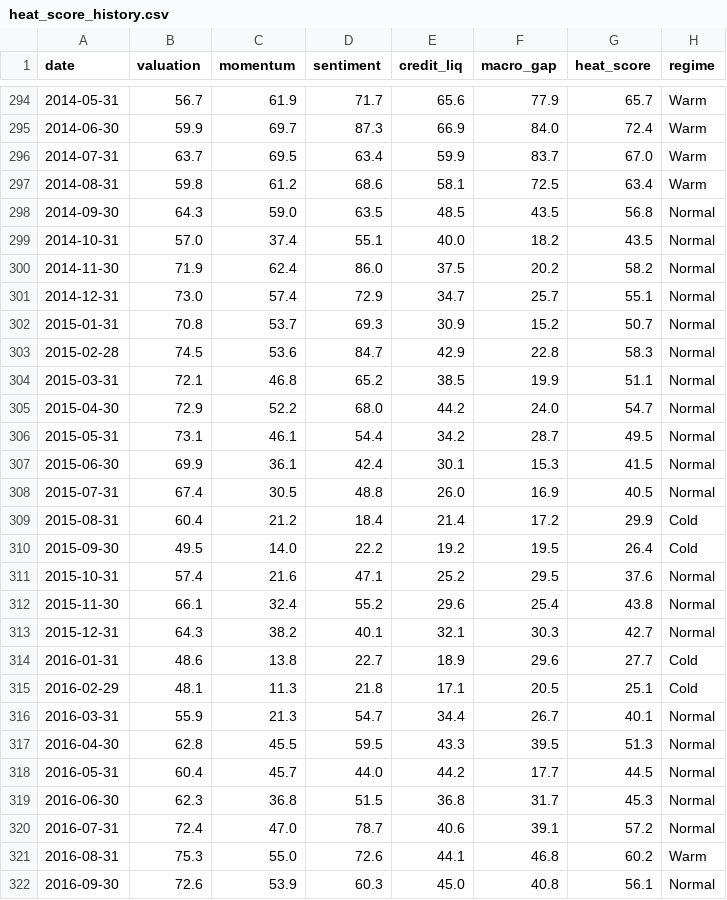
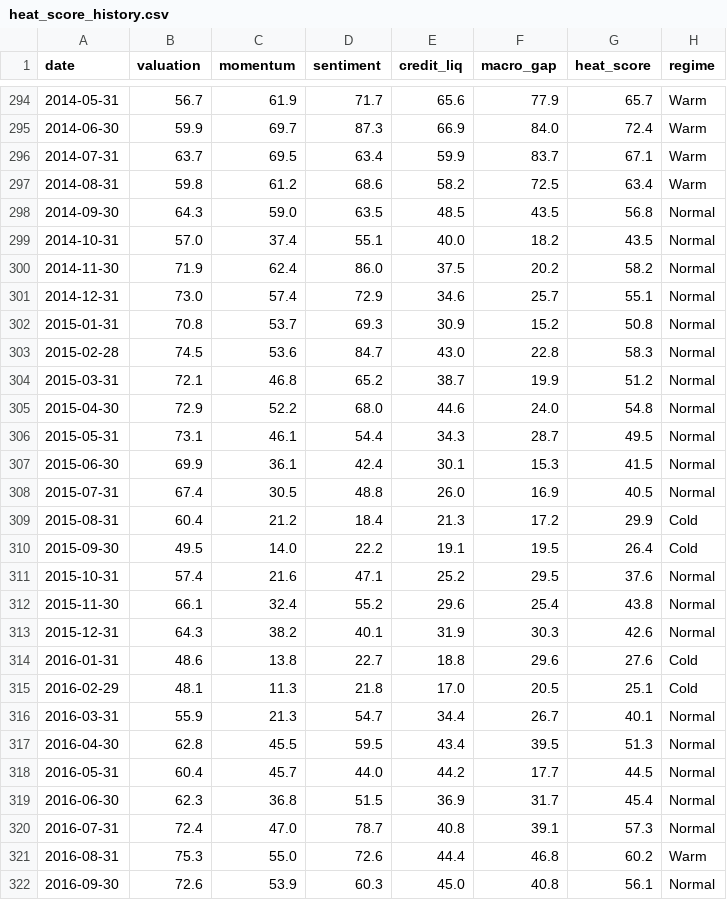
Before and after one commit to berset88/market-heat-fragility-score, a CSV file: data/heat_score_history.csv, drawn as a sheet; only a part is shown, gaps mark what is left out; the diff covers the shown part only.

```diff
--- a/data/heat_score_history.csv
+++ b/data/heat_score_history.csv
@@ -295,4 +295,4 @@ date,valuation,momentum,sentiment,credit_liq,macro_gap,heat_score,regime
 2014-06-30,59.9,69.7,87.3,66.9,84.0,72.4,Warm
-2014-07-31,63.7,69.5,63.4,59.9,83.7,67.0,Warm
-2014-08-31,59.8,61.2,68.6,58.1,72.5,63.4,Warm
+2014-07-31,63.7,69.5,63.4,59.9,83.7,67.1,Warm
+2014-08-31,59.8,61.2,68.6,58.2,72.5,63.4,Warm
 2014-09-30,64.3,59.0,63.5,48.5,43.5,56.8,Normal
@@ -300,23 +300,23 @@ date,valuation,momentum,sentiment,credit_liq,macro_gap,heat_score,regime
 2014-11-30,71.9,62.4,86.0,37.5,20.2,58.2,Normal
-2014-12-31,73.0,57.4,72.9,34.7,25.7,55.1,Normal
-2015-01-31,70.8,53.7,69.3,30.9,15.2,50.7,Normal
-2015-02-28,74.5,53.6,84.7,42.9,22.8,58.3,Normal
-2015-03-31,72.1,46.8,65.2,38.5,19.9,51.1,Normal
-2015-04-30,72.9,52.2,68.0,44.2,24.0,54.7,Normal
-2015-05-31,73.1,46.1,54.4,34.2,28.7,49.5,Normal
+2014-12-31,73.0,57.4,72.9,34.6,25.7,55.1,Normal
+2015-01-31,70.8,53.7,69.3,30.9,15.2,50.8,Normal
+2015-02-28,74.5,53.6,84.7,43.0,22.8,58.3,Normal
+2015-03-31,72.1,46.8,65.2,38.7,19.9,51.2,Normal
+2015-04-30,72.9,52.2,68.0,44.6,24.0,54.8,Normal
+2015-05-31,73.1,46.1,54.4,34.3,28.7,49.5,Normal
 2015-06-30,69.9,36.1,42.4,30.1,15.3,41.5,Normal
 2015-07-31,67.4,30.5,48.8,26.0,16.9,40.5,Normal
-2015-08-31,60.4,21.2,18.4,21.4,17.2,29.9,Cold
-2015-09-30,49.5,14.0,22.2,19.2,19.5,26.4,Cold
+2015-08-31,60.4,21.2,18.4,21.3,17.2,29.9,Cold
+2015-09-30,49.5,14.0,22.2,19.1,19.5,26.4,Cold
 2015-10-31,57.4,21.6,47.1,25.2,29.5,37.6,Normal
 2015-11-30,66.1,32.4,55.2,29.6,25.4,43.8,Normal
-2015-12-31,64.3,38.2,40.1,32.1,30.3,42.7,Normal
-2016-01-31,48.6,13.8,22.7,18.9,29.6,27.7,Cold
-2016-02-29,48.1,11.3,21.8,17.1,20.5,25.1,Cold
+2015-12-31,64.3,38.2,40.1,31.9,30.3,42.6,Normal
+2016-01-31,48.6,13.8,22.7,18.8,29.6,27.6,Cold
+2016-02-29,48.1,11.3,21.8,17.0,20.5,25.1,Cold
 2016-03-31,55.9,21.3,54.7,34.4,26.7,40.1,Normal
-2016-04-30,62.8,45.5,59.5,43.3,39.5,51.3,Normal
+2016-04-30,62.8,45.5,59.5,43.4,39.5,51.3,Normal
 2016-05-31,60.4,45.7,44.0,44.2,17.7,44.5,Normal
-2016-06-30,62.3,36.8,51.5,36.8,31.7,45.3,Normal
-2016-07-31,72.4,47.0,78.7,40.6,39.1,57.2,Normal
-2016-08-31,75.3,55.0,72.6,44.1,46.8,60.2,Warm
+2016-06-30,62.3,36.8,51.5,36.9,31.7,45.4,Normal
+2016-07-31,72.4,47.0,78.7,40.8,39.1,57.3,Normal
+2016-08-31,75.3,55.0,72.6,44.4,46.8,60.2,Warm
 2016-09-30,72.6,53.9,60.3,45.0,40.8,56.1,Normal
```
Also changed, not shown: 1 added row and 160 edited cells elsewhere in this file, data/cape.csv, data/fred_daily_master.csv, 5 other files.
